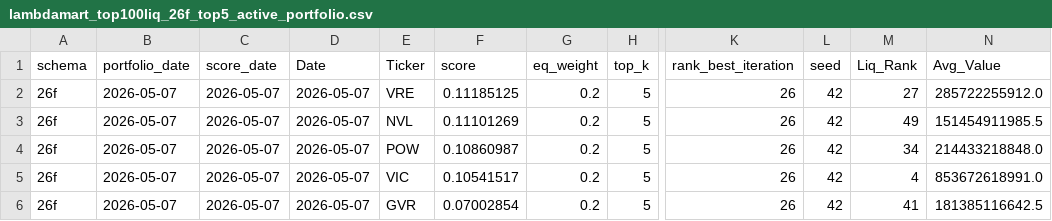
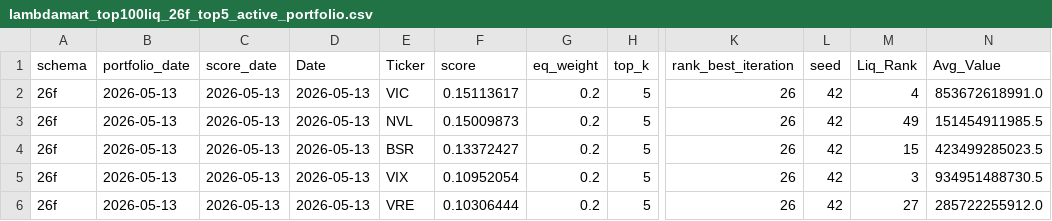
Before and after one commit to hongha5192-bit/index-regime, a CSV file: data/lambdamart/lambdamart_top100liq_26f_top5_active_portfolio.csv, drawn as a sheet; only a part is shown, gaps mark what is left out; the diff names each change by its address in the sheet, - before the commit and + after, or states it on an @@ line.

```diff
--- a/data/lambdamart/lambdamart_top100liq_26f_top5_active_portfolio.csv
+++ b/data/lambdamart/lambdamart_top100liq_26f_top5_active_portfolio.csv
-B2:B6 (portfolio_date): 2026-05-07
+B2:B6 (portfolio_date): 2026-05-13
-C2:C6 (score_date): 2026-05-07
+C2:C6 (score_date): 2026-05-13
-D2:D6 (Date): 2026-05-07
+D2:D6 (Date): 2026-05-13
-E2 (Ticker): VRE
+E2 (Ticker): VIC
-F2 (score): 0.11185125
+F2 (score): 0.15113617
-M2 (Liq_Rank): 27
+M2 (Liq_Rank): 4
-N2 (Avg_Value): 285722255912.0
+N2 (Avg_Value): 853672618991.0
-F3 (score): 0.11101269
+F3 (score): 0.15009873
-E4 (Ticker): POW
+E4 (Ticker): BSR
-F4 (score): 0.10860987
+F4 (score): 0.13372427
-M4 (Liq_Rank): 34
+M4 (Liq_Rank): 15
-N4 (Avg_Value): 214433218848.0
+N4 (Avg_Value): 423499285023.5
-E5 (Ticker): VIC
+E5 (Ticker): VIX
-F5 (score): 0.10541517
+F5 (score): 0.10952054
-M5 (Liq_Rank): 4
+M5 (Liq_Rank): 3
-N5 (Avg_Value): 853672618991.0
+N5 (Avg_Value): 934951488730.5
-E6 (Ticker): GVR
+E6 (Ticker): VRE
-F6 (score): 0.07002854
+F6 (score): 0.10306444
-M6 (Liq_Rank): 41
+M6 (Liq_Rank): 27
-N6 (Avg_Value): 181385116642.5
+N6 (Avg_Value): 285722255912.0
```
Also changed, not shown: data/lambdamart/lambdamart_top100liq_26f_top5_latest_scores.csv, data/lambdamart/lambdamart_top100liq_tr_price7f_top5_active_portfolio.csv, 3 other files.
